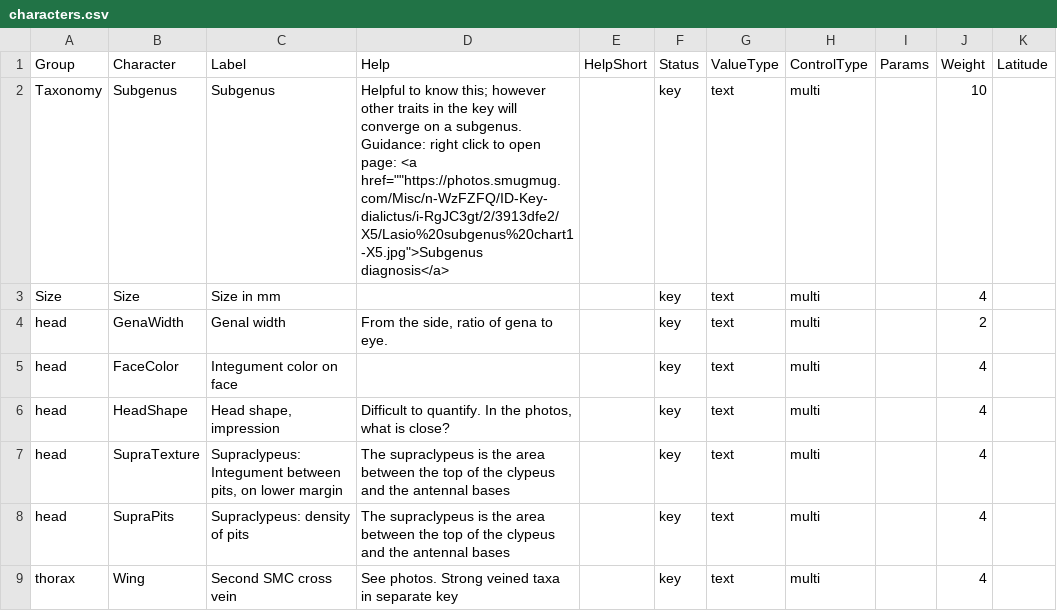
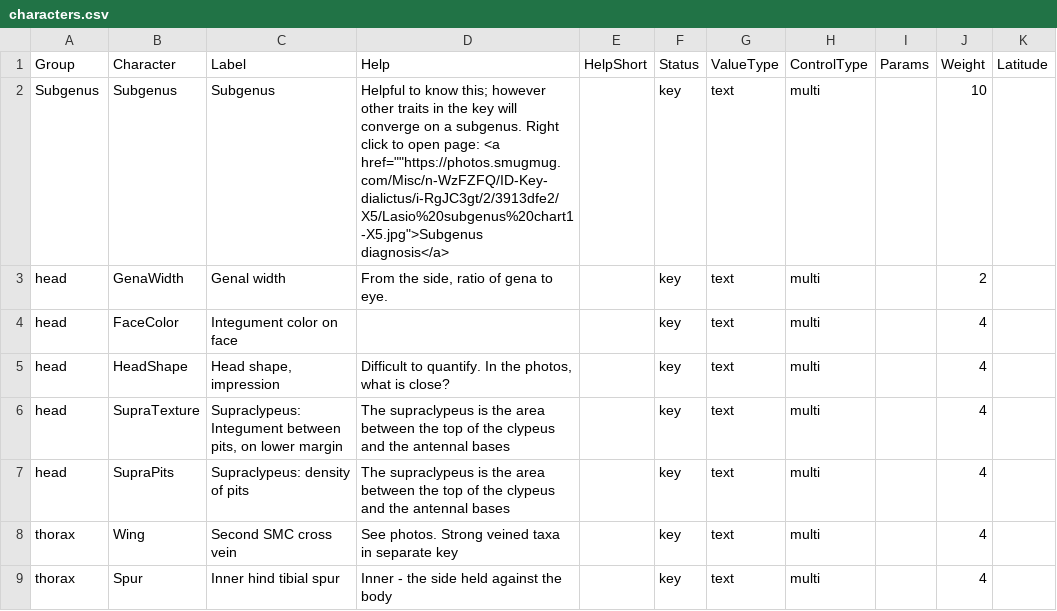
Before and after one commit to Leptinotarsa/NewEmpty, a CSV file: identikit/kb/LasioDialictus/characters.csv, drawn as a sheet; only a part is shown; the shorter side is filled out with more unchanged rows.

```diff
--- a/identikit/kb/LasioDialictus/characters.csv
+++ b/identikit/kb/LasioDialictus/characters.csv
@@ -1,4 +1,3 @@
 Group,Character,Label,Help,HelpShort,Status,ValueType,ControlType,Params,Weight,Latitude
-Taxonomy,Subgenus,Subgenus,"Helpful to know this; however other traits in the key will converge on a subgenus. Guidance: right click to open page: <a href=""""https://photos.smugmug.com/Misc/n-WzFZFQ/ID-Key-dialictus/i-RgJC3gt/2/3913dfe2/X5/Lasio%20subgenus%20chart1-X5.jpg"">Subgenus diagnosis</a>",,key,text,multi,,10,
-Size,Size,Size in mm,,,key,text,multi,,4,
+Subgenus,Subgenus,Subgenus,"Helpful to know this; however other traits in the key will converge on a subgenus. Right click to open page: <a href=""""https://photos.smugmug.com/Misc/n-WzFZFQ/ID-Key-dialictus/i-RgJC3gt/2/3913dfe2/X5/Lasio%20subgenus%20chart1-X5.jpg"">Subgenus diagnosis</a>",,key,text,multi,,10,
 head,GenaWidth,Genal width,"From the side, ratio of gena to eye. ",,key,text,multi,,2,
```
Also changed, not shown: identikit/kb/LasioDialictus/taxa.csv, identikit/kb/LasioDialictus/values.csv.
